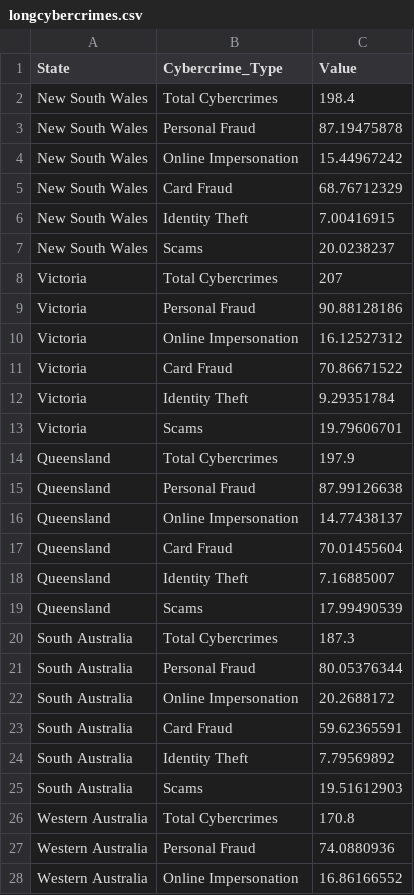
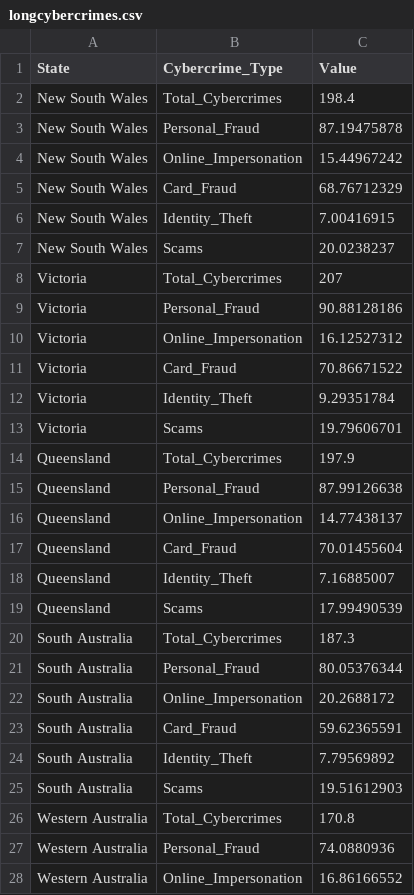
Before and after one commit to KrispinMartin/3179, a CSV file: data/longcybercrimes.csv, drawn as a sheet; only a part is shown; the diff covers the shown part only.

Commit message:
revert

```diff
--- a/data/longcybercrimes.csv
+++ b/data/longcybercrimes.csv
@@ -1,28 +1,28 @@
 State,Cybercrime_Type,Value
-New South Wales,Total Cybercrimes,198.4
-New South Wales,Personal Fraud,87.19475878
-New South Wales,Online Impersonation,15.44967242
-New South Wales,Card Fraud,68.76712329
-New South Wales,Identity Theft,7.00416915
+New South Wales,Total_Cybercrimes,198.4
+New South Wales,Personal_Fraud,87.19475878
+New South Wales,Online_Impersonation,15.44967242
+New South Wales,Card_Fraud,68.76712329
+New South Wales,Identity_Theft,7.00416915
 New South Wales,Scams,20.0238237
-Victoria,Total Cybercrimes,207
-Victoria,Personal Fraud,90.88128186
-Victoria,Online Impersonation,16.12527312
-Victoria,Card Fraud,70.86671522
-Victoria,Identity Theft,9.29351784
+Victoria,Total_Cybercrimes,207
+Victoria,Personal_Fraud,90.88128186
+Victoria,Online_Impersonation,16.12527312
+Victoria,Card_Fraud,70.86671522
+Victoria,Identity_Theft,9.29351784
 Victoria,Scams,19.79606701
-Queensland,Total Cybercrimes,197.9
-Queensland,Personal Fraud,87.99126638
-Queensland,Online Impersonation,14.77438137
-Queensland,Card Fraud,70.01455604
-Queensland,Identity Theft,7.16885007
+Queensland,Total_Cybercrimes,197.9
+Queensland,Personal_Fraud,87.99126638
+Queensland,Online_Impersonation,14.77438137
+Queensland,Card_Fraud,70.01455604
+Queensland,Identity_Theft,7.16885007
 Queensland,Scams,17.99490539
-South Australia,Total Cybercrimes,187.3
-South Australia,Personal Fraud,80.05376344
-South Australia,Online Impersonation,20.2688172
-South Australia,Card Fraud,59.62365591
-South Australia,Identity Theft,7.79569892
+South Australia,Total_Cybercrimes,187.3
+South Australia,Personal_Fraud,80.05376344
+South Australia,Online_Impersonation,20.2688172
+South Australia,Card_Fraud,59.62365591
+South Australia,Identity_Theft,7.79569892
 South Australia,Scams,19.51612903
-Western Australia,Total Cybercrimes,170.8
-Western Australia,Personal Fraud,74.0880936
-Western Australia,Online Impersonation,16.86166552
+Western Australia,Total_Cybercrimes,170.8
+Western Australia,Personal_Fraud,74.0880936
+Western Australia,Online_Impersonation,16.86166552
```
Also changed, not shown: 17 edited cells elsewhere in this file.
